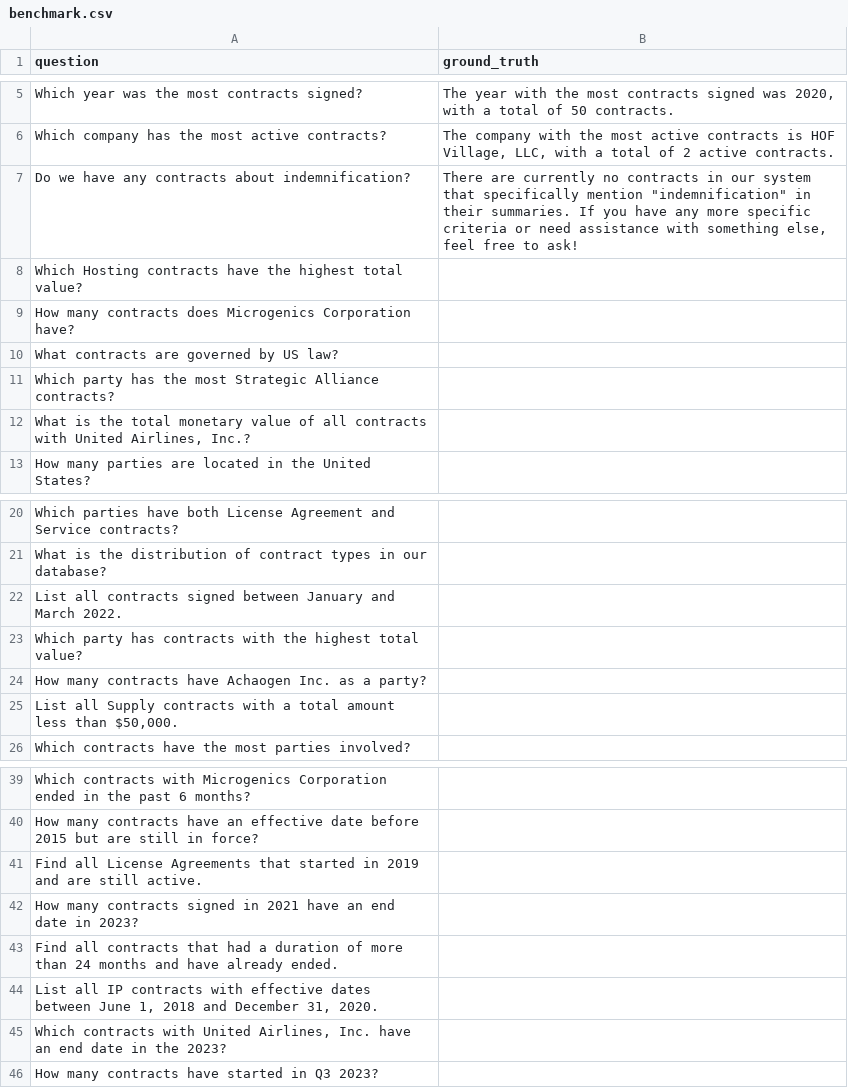
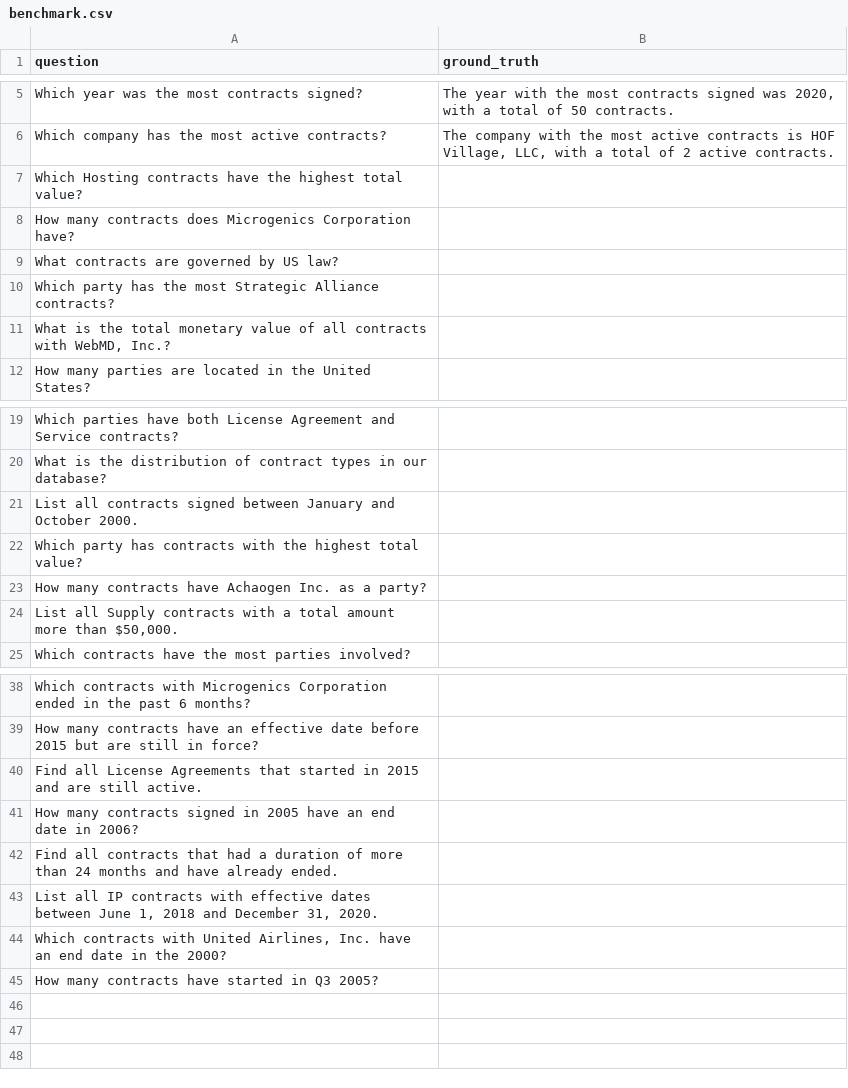
Before and after one commit to dave1362/legal-tech-chat, a CSV file: benchmark/benchmark.csv, drawn as a sheet; only a part is shown, gaps mark what is left out; the diff covers the shown part only.

Commit message:
update benchmark

```diff
--- a/benchmark/benchmark.csv
+++ b/benchmark/benchmark.csv
@@ -6,4 +6,2 @@ Which year was the most contracts signed?;The year with the most contracts signe
 Which company has the most active contracts?;The company with the most active contracts is HOF Village, LLC, with a total of 2 active contracts.
-Do we have any contracts about indemnification?;"There are currently no contracts in our system that specifically mention ""indemnification"" in their summaries. If you have any more specific criteria or need assistance with something else, feel free to ask!
-"
 Which Hosting contracts have the highest total value?;
@@ -12,3 +10,3 @@ What contracts are governed by US law?;
 Which party has the most Strategic Alliance contracts?;
-What is the total monetary value of all contracts with United Airlines, Inc.?;
+What is the total monetary value of all contracts with WebMD, Inc.?;
 How many parties are located in the United States?;
@@ -22,6 +20,6 @@ Which parties have both License Agreement and Service contracts?;
 What is the distribution of contract types in our database?;
-List all contracts signed between January and March 2022.;
+List all contracts signed between January and October 2000.;
 Which party has contracts with the highest total value?;
 How many contracts have Achaogen Inc. as a party?;
-List all Supply contracts with a total amount less than $50,000.;
+List all Supply contracts with a total amount more than $50,000.;
 Which contracts have the most parties involved?;
@@ -41,7 +39,7 @@ Which contracts with Microgenics Corporation ended in the past 6 months?;
 How many contracts have an effective date before 2015 but are still in force?;
-Find all License Agreements that started in 2019 and are still active.;
-How many contracts signed in 2021 have an end date in 2023?;
+Find all License Agreements that started in 2015 and are still active.;
+How many contracts signed in 2005 have an end date in 2006?;
 Find all contracts that had a duration of more than 24 months and have already ended.;
 List all IP contracts with effective dates between June 1, 2018 and December 31, 2020.;
-Which contracts with United Airlines, Inc. have an end date in the 2023?;
-How many contracts have started in Q3 2023?;
+Which contracts with United Airlines, Inc. have an end date in the 2000?;
+How many contracts have started in Q3 2005?;
```
Also changed, not shown: 2 edited cells elsewhere in this file.
